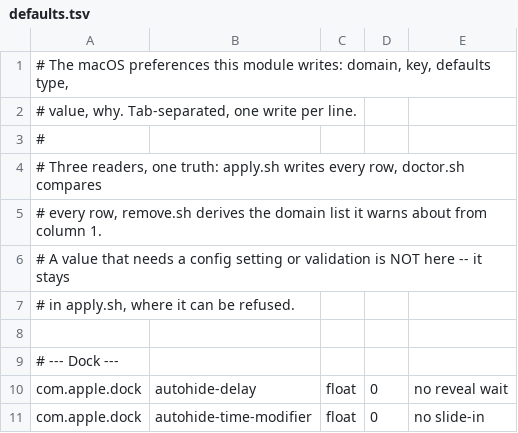
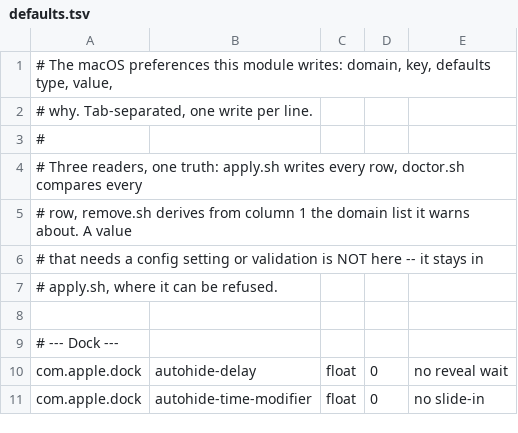
Before and after one commit to martinzachariassen/dotfiles, a TSV file: modules/macos-defaults/data/defaults.tsv, drawn as a sheet; only a part is shown.

```diff
--- a/modules/macos-defaults/data/defaults.tsv
+++ b/modules/macos-defaults/data/defaults.tsv
@@ -1,8 +1,8 @@
-# The macOS preferences this module writes: domain, key, defaults type,
-# value, why. Tab-separated, one write per line.
+# The macOS preferences this module writes: domain, key, defaults type, value,
+# why. Tab-separated, one write per line.
 #
-# Three readers, one truth: apply.sh writes every row, doctor.sh compares
-# every row, remove.sh derives the domain list it warns about from column 1.
-# A value that needs a config setting or validation is NOT here -- it stays
-# in apply.sh, where it can be refused.
+# Three readers, one truth: apply.sh writes every row, doctor.sh compares every
+# row, remove.sh derives from column 1 the domain list it warns about. A value
+# that needs a config setting or validation is NOT here -- it stays in
+# apply.sh, where it can be refused.
 
```
Also changed, not shown: modules/apps/data/launch.tsv, modules/dev-cli/data/signin.tsv, 46 other files.
